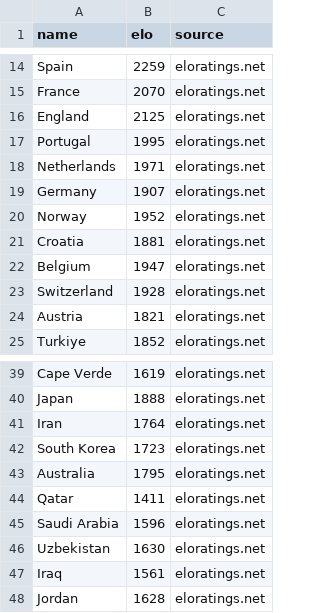
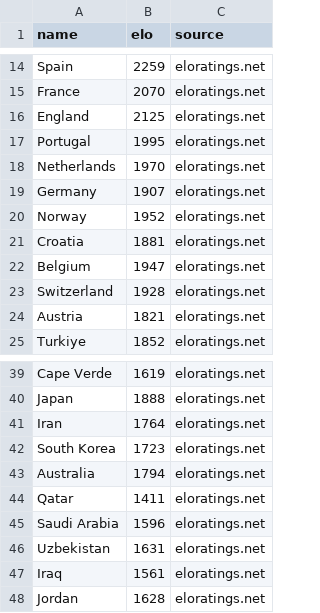
Before and after one commit to nukellogg/DK_PersonalSite, a CSV file: data/elo.csv, drawn as a sheet; only a part is shown, gaps mark what is left out.

```diff
--- a/data/elo.csv
+++ b/data/elo.csv
@@ -17,3 +17,3 @@ England,2125,eloratings.net
 Portugal,1995,eloratings.net
-Netherlands,1971,eloratings.net
+Netherlands,1970,eloratings.net
 Germany,1907,eloratings.net
@@ -42,6 +42,6 @@ Iran,1764,eloratings.net
 South Korea,1723,eloratings.net
-Australia,1795,eloratings.net
+Australia,1794,eloratings.net
 Qatar,1411,eloratings.net
 Saudi Arabia,1596,eloratings.net
-Uzbekistan,1630,eloratings.net
+Uzbekistan,1631,eloratings.net
 Iraq,1561,eloratings.net
```
Also changed, not shown: 2 other files.
